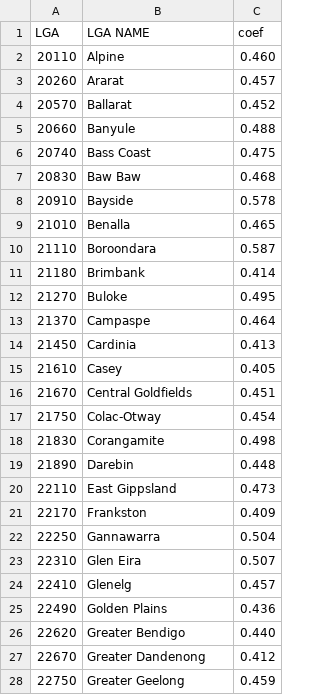
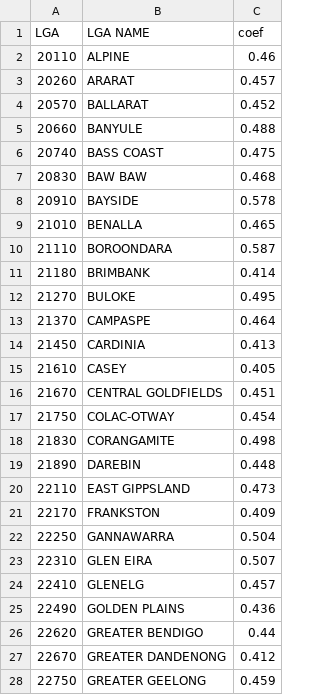
Before and after one commit to Jsee1/jsee1-vega, a CSV file: data/strippedData.csv, drawn as a sheet; only a part is shown; the diff covers the shown part only.

Commit message:
Vega is garbage because it is case sensitive

```diff
--- a/data/strippedData.csv
+++ b/data/strippedData.csv
@@ -1,28 +1,28 @@
 LGA,LGA NAME,coef
-20110,Alpine,0.460
-20260,Ararat,0.457
-20570,Ballarat,0.452
-20660,Banyule,0.488
-20740,Bass Coast,0.475
-20830,Baw Baw,0.468
-20910,Bayside,0.578
-21010,Benalla,0.465
-21110,Boroondara,0.587
-21180,Brimbank,0.414
-21270,Buloke,0.495
-21370,Campaspe,0.464
-21450,Cardinia,0.413
-21610,Casey,0.405
-21670,Central Goldfields,0.451
-21750,Colac-Otway,0.454
-21830,Corangamite,0.498
-21890,Darebin,0.448
-22110,East Gippsland,0.473
-22170,Frankston,0.409
-22250,Gannawarra,0.504
-22310,Glen Eira,0.507
-22410,Glenelg,0.457
-22490,Golden Plains,0.436
-22620,Greater Bendigo,0.440
-22670,Greater Dandenong,0.412
-22750,Greater Geelong,0.459
+20110,ALPINE,0.46
+20260,ARARAT,0.457
+20570,BALLARAT,0.452
+20660,BANYULE,0.488
+20740,BASS COAST,0.475
+20830,BAW BAW,0.468
+20910,BAYSIDE,0.578
+21010,BENALLA,0.465
+21110,BOROONDARA,0.587
+21180,BRIMBANK,0.414
+21270,BULOKE,0.495
+21370,CAMPASPE,0.464
+21450,CARDINIA,0.413
+21610,CASEY,0.405
+21670,CENTRAL GOLDFIELDS,0.451
+21750,COLAC-OTWAY,0.454
+21830,CORANGAMITE,0.498
+21890,DAREBIN,0.448
+22110,EAST GIPPSLAND,0.473
+22170,FRANKSTON,0.409
+22250,GANNAWARRA,0.504
+22310,GLEN EIRA,0.507
+22410,GLENELG,0.457
+22490,GOLDEN PLAINS,0.436
+22620,GREATER BENDIGO,0.44
+22670,GREATER DANDENONG,0.412
+22750,GREATER GEELONG,0.459
```
Also changed, not shown: 55 edited cells elsewhere in this file.
